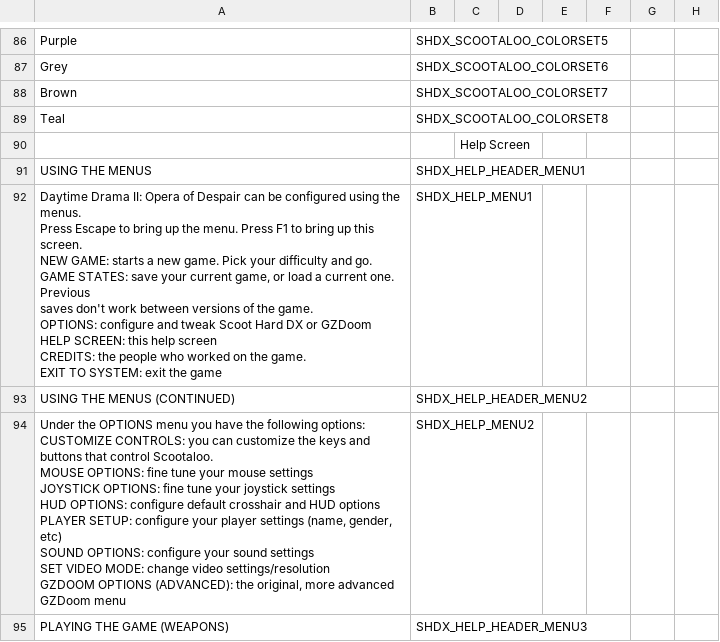
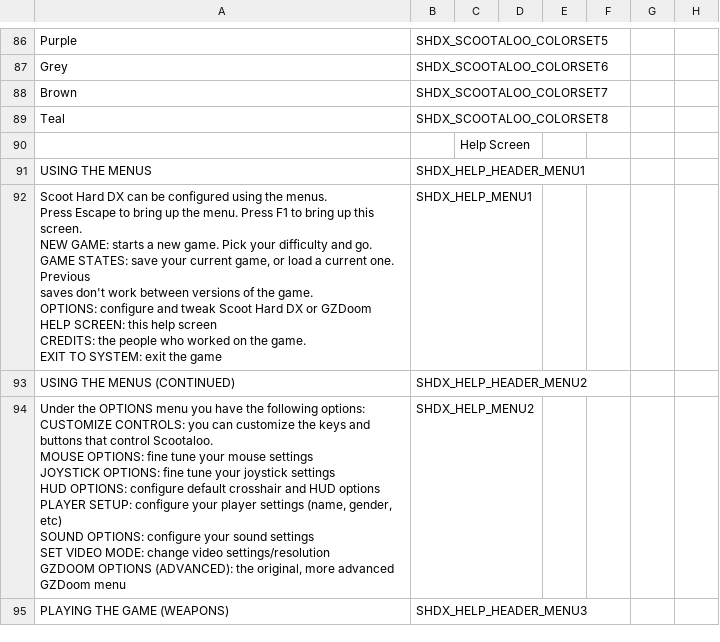
Before and after one commit to marius851000/ScootHardDX, a CSV file: LANGUAGE.csv, drawn as a sheet; only a part is shown, gaps mark what is left out; the diff names each change by its address in the sheet, - before the commit and + after, or states it on an @@ line.

```diff
--- a/LANGUAGE.csv
+++ b/LANGUAGE.csv
-A92: Daytime Drama II: Opera of Despair can be…
+A92: Scoot Hard DX can be…
```
Also changed, not shown: 5 other files.
